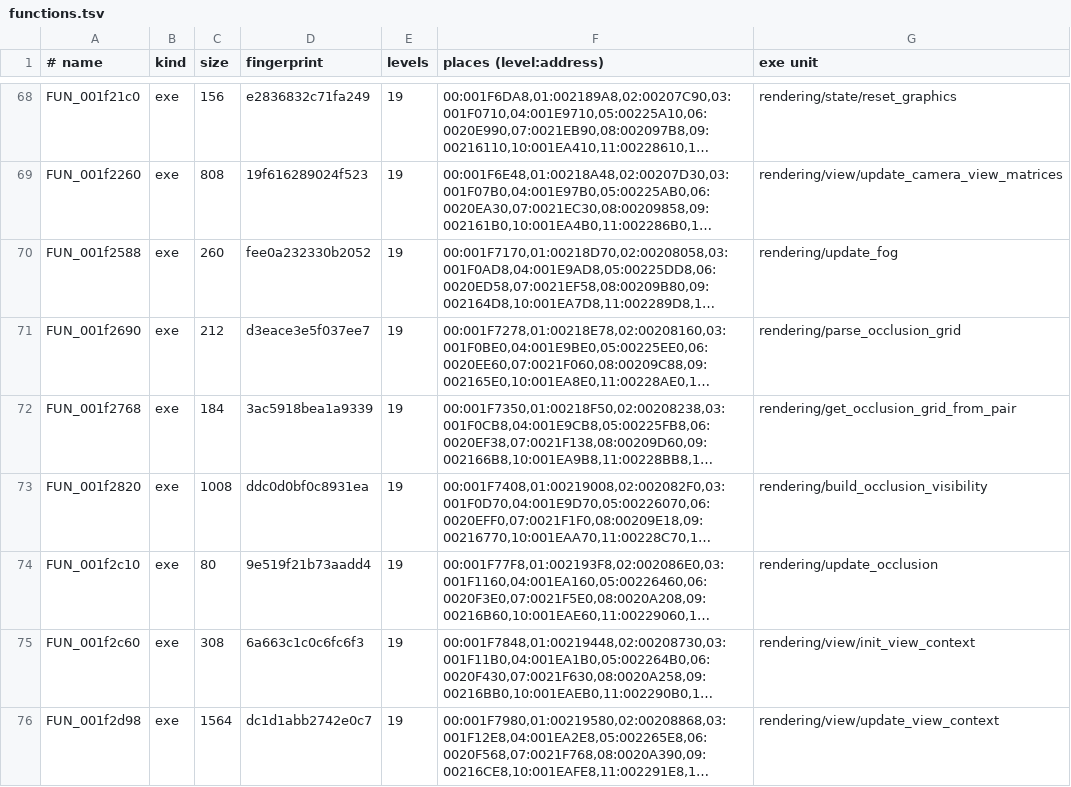
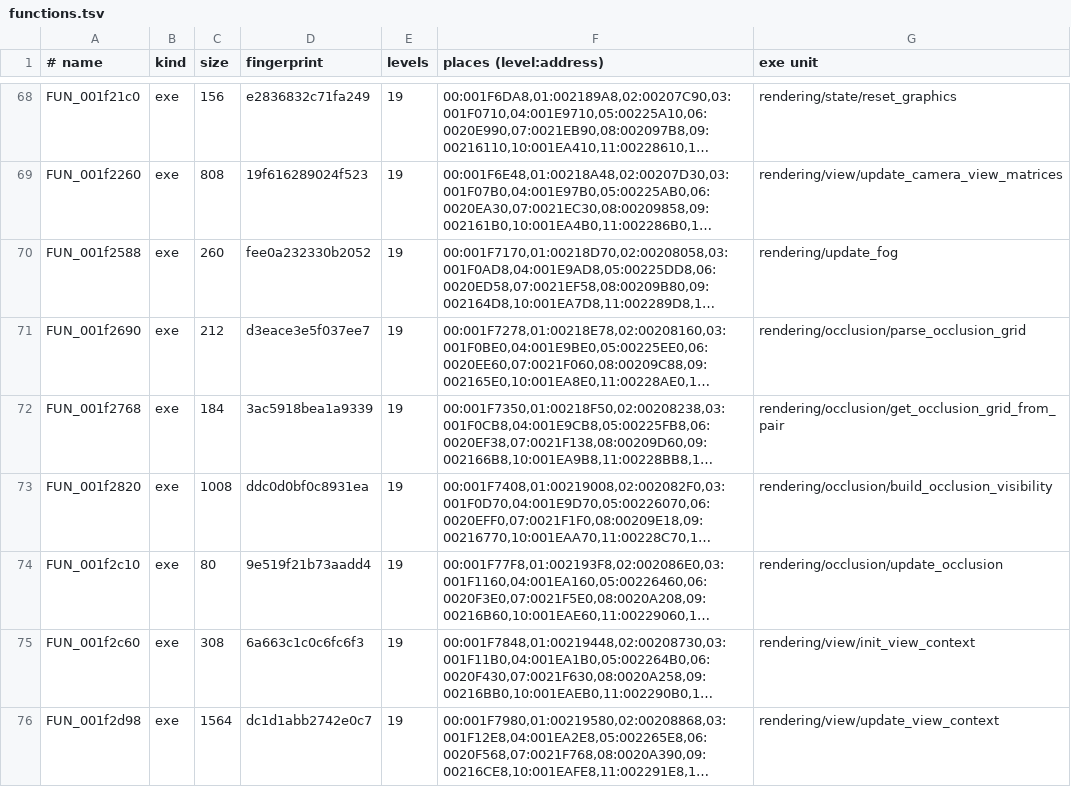
Before and after one commit to lombyte-project/Lombyte, a TSV file: config/overlays/us/functions.tsv, drawn as a sheet; only a part is shown, gaps mark what is left out; long unchanged cells end in …; the diff names each change by its address in the sheet, - before the commit and + after, or states it on an @@ line.

Commit message:
chore: group occlusion visibility helpers

```diff
--- a/config/overlays/us/functions.tsv
+++ b/config/overlays/us/functions.tsv
-G71 (exe unit): rendering/parse_occlusion_grid
+G71 (exe unit): rendering/occlusion/parse_occlusion_grid
-G72 (exe unit): rendering/get_occlusion_grid_from_pair
+G72 (exe unit): rendering/occlusion/get_occlusion_grid_from_pair
-G73 (exe unit): rendering/build_occlusion_visibility
+G73 (exe unit): rendering/occlusion/build_occlusion_visibility
-G74 (exe unit): rendering/update_occlusion
+G74 (exe unit): rendering/occlusion/update_occlusion
```
Also changed, not shown: 7 other files.
